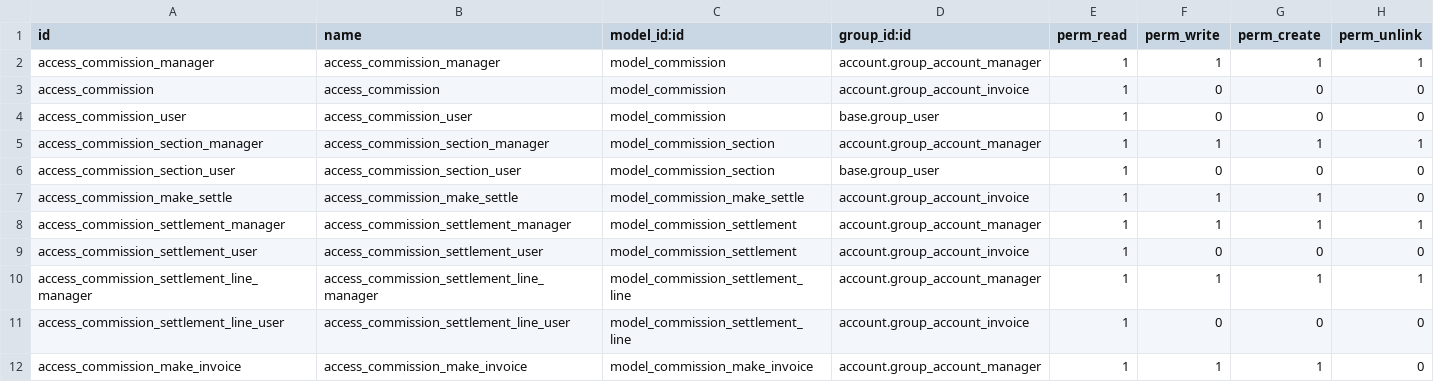
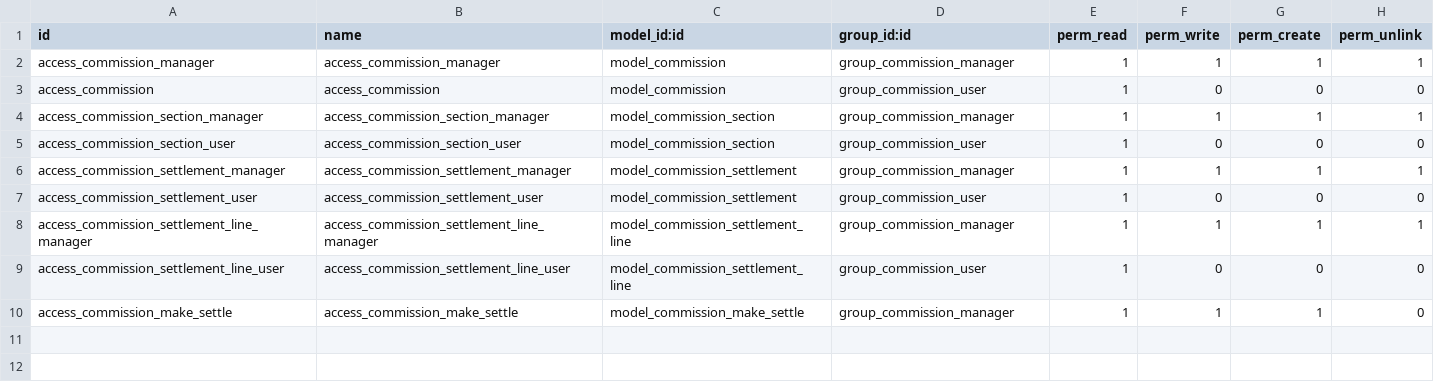
Before and after one commit to odooNextev/commission, a CSV file: commission_oca/security/ir.model.access.csv, drawn as a sheet.

Commit message:
[REF] *commission*: Abstract even more the base module
- Make specific top-level menu and permissions for commissions.
- Don't depend on account.
- Reorganize elements.
- Change some parts of the code to fit better ORM tools.
- Adjust permissions in children modules.
- Add <sheet> to some form views to get modern view.

```diff
--- a/commission_oca/security/ir.model.access.csv
+++ b/commission_oca/security/ir.model.access.csv
@@ -1,12 +1,10 @@
 id,name,model_id:id,group_id:id,perm_read,perm_write,perm_create,perm_unlink
-access_commission_manager,access_commission_manager,model_commission,account.group_account_manager,1,1,1,1
-access_commission,access_commission,model_commission,account.group_account_invoice,1,0,0,0
-access_commission_user,access_commission_user,model_commission,base.group_user,1,0,0,0
-access_commission_section_manager,access_commission_section_manager,model_commission_section,account.group_account_manager,1,1,1,1
-access_commission_section_user,access_commission_section_user,model_commission_section,base.group_user,1,0,0,0
-access_commission_make_settle,access_commission_make_settle,model_commission_make_settle,account.group_account_invoice,1,1,1,0
-access_commission_settlement_manager,access_commission_settlement_manager,model_commission_settlement,account.group_account_manager,1,1,1,1
-access_commission_settlement_user,access_commission_settlement_user,model_commission_settlement,account.group_account_invoice,1,0,0,0
-access_commission_settlement_line_manager,access_commission_settlement_line_manager,model_commission_settlement_line,account.group_account_manager,1,1,1,1
-access_commission_settlement_line_user,access_commission_settlement_line_user,model_commission_settlement_line,account.group_account_invoice,1,0,0,0
-access_commission_make_invoice,access_commission_make_invoice,model_commission_make_invoice,account.group_account_manager,1,1,1,0
+access_commission_manager,access_commission_manager,model_commission,group_commission_manager,1,1,1,1
+access_commission,access_commission,model_commission,group_commission_user,1,0,0,0
+access_commission_section_manager,access_commission_section_manager,model_commission_section,group_commission_manager,1,1,1,1
+access_commission_section_user,access_commission_section_user,model_commission_section,group_commission_user,1,0,0,0
+access_commission_settlement_manager,access_commission_settlement_manager,model_commission_settlement,group_commission_manager,1,1,1,1
+access_commission_settlement_user,access_commission_settlement_user,model_commission_settlement,group_commission_user,1,0,0,0
+access_commission_settlement_line_manager,access_commission_settlement_line_manager,model_commission_settlement_line,group_commission_manager,1,1,1,1
+access_commission_settlement_line_user,access_commission_settlement_line_user,model_commission_settlement_line,group_commission_user,1,0,0,0
+access_commission_make_settle,access_commission_make_settle,model_commission_make_settle,group_commission_manager,1,1,1,0
```
Also changed, not shown: 27 other files.
